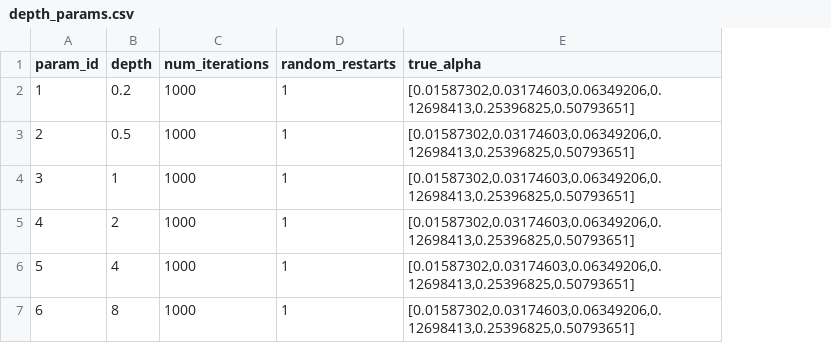
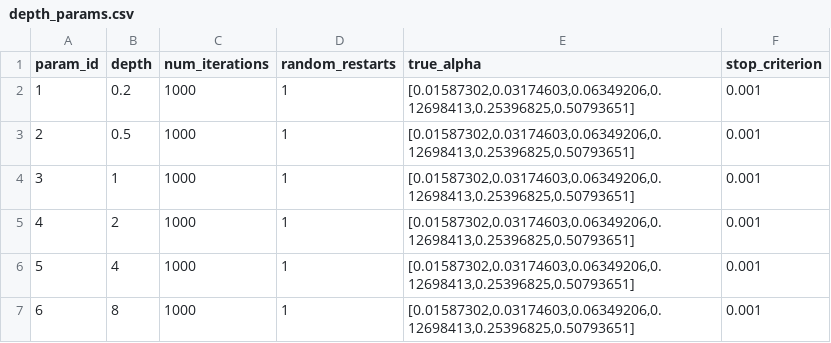
Before and after one commit to methylgrammarlab/deconvolution_in_silico_pipeline, a CSV file: resources/params/depth_params.csv, drawn as a sheet; the diff names each change by its address in the sheet, - before the commit and + after, or states it on an @@ line.

```diff
--- a/resources/params/depth_params.csv
+++ b/resources/params/depth_params.csv
+column F (stop_criterion), rows 2-7: all 0.001
```
Also changed, not shown: 8 other files.
